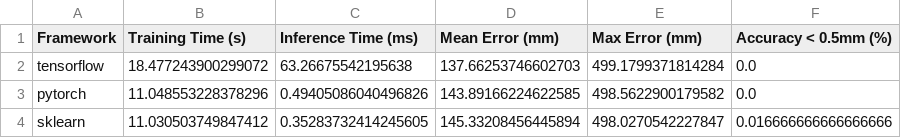
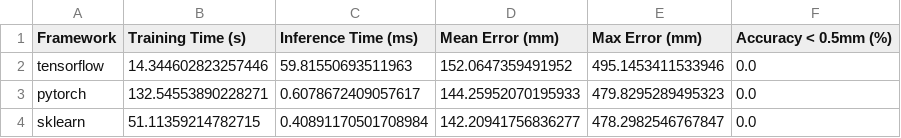
Before and after one commit to gustavoledandeck/InverseKinematicProblemProject, a CSV file: results/results_3dof.csv, drawn as a sheet.

```diff
--- a/results/results_3dof.csv
+++ b/results/results_3dof.csv
@@ -1,4 +1,4 @@
 Framework,Training Time (s),Inference Time (ms),Mean Error (mm),Max Error (mm),Accuracy < 0.5mm (%)
-tensorflow,18.477243900299072,63.26675542195638,137.66253746602703,499.1799371814284,0.0
-pytorch,11.048553228378296,0.49405086040496826,143.89166224622585,498.5622900179582,0.0
-sklearn,11.030503749847412,0.35283732414245605,145.33208456445894,498.0270542227847,0.016666666666666666
+tensorflow,14.344602823257446,59.81550693511963,152.0647359491952,495.1453411533946,0.0
+pytorch,132.54553890228271,0.6078672409057617,144.25952070195933,479.8295289495323,0.0
+sklearn,51.11359214782715,0.40891170501708984,142.20941756836277,478.2982546767847,0.0
```
Also changed, not shown: results/results_4dof.csv, 17 other files.
